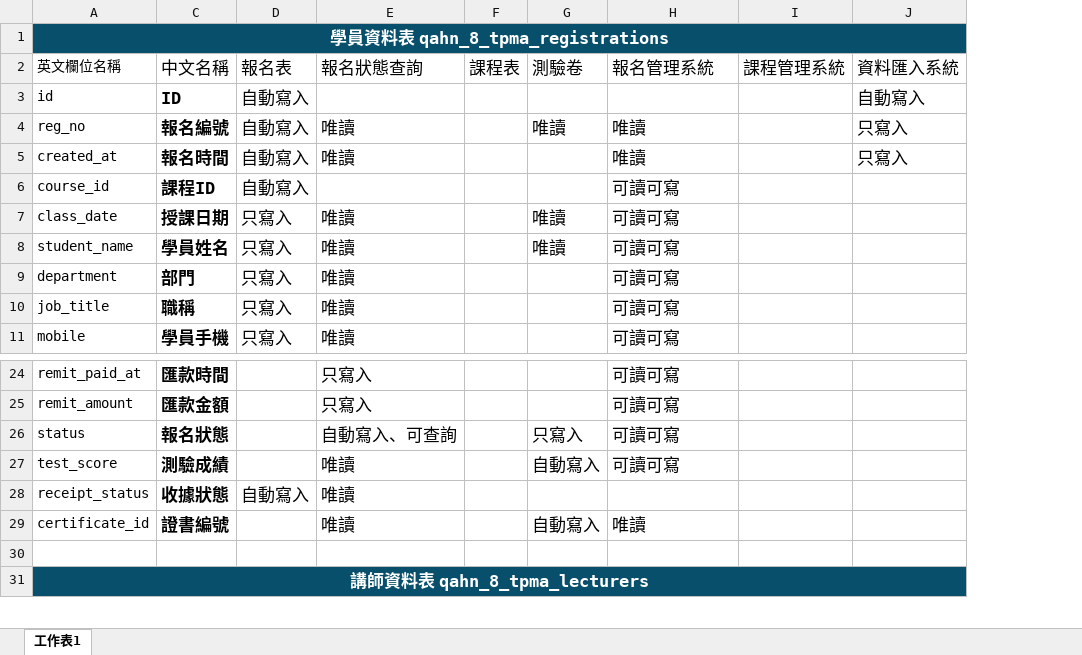
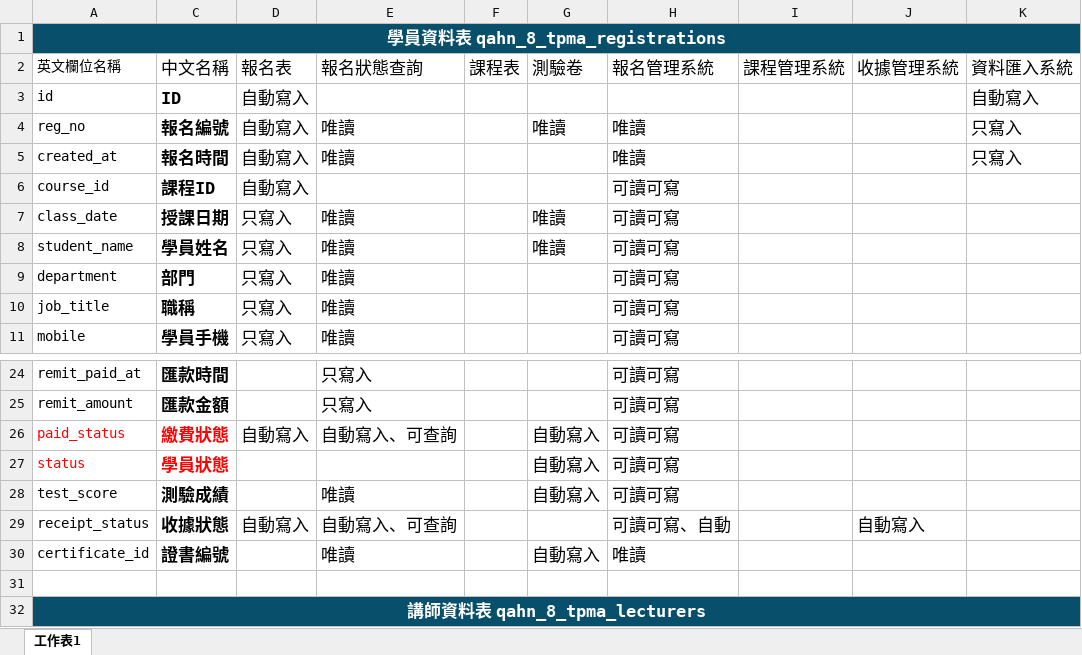
Before and after one commit to HsiehKuanWei/tpma-course-registration, an Excel workbook: TPMA 課程管理系統資料庫規劃.xlsx, sheet 工作表1, drawn as a sheet; only a part is shown, gaps mark what is left out; values as stored, in another font and other column widths than the file's, no borders; table styles not drawn; addresses are those after the commit; the diff names each change by its address in the sheet, - before the commit and + after, or states it on an @@ line.

Commit message:
課程管理系統介面調整
資料庫欄位調整：
1.remit_amount（匯款金額）DECIMAL(10,2)改成INT(移除小數點)
2.修正receipt_status（收據狀態）建立程式未填寫完整的錯誤

課程管理系統介面
快速檢視模式：
1.各表頭旁要有個按鈕可打開下拉式選單，下拉式選單內有對資料排序或篩選
2.下拉式選單增加批次處理的功能，未勾選的話，批次修改的下拉式選單鎖定不可選，批次修改按鈕鎖定不可按，滑鼠移上去提示請先勾選資料
2.表頭的講師移除，改成滑鼠移到課程名稱上時顯示講師
3.授課日期中，除日期外，時間也要一起出來，這邊可以分成兩列顯示
4.表頭多一欄匯款日期，原本在報名日期中的匯款日期篩選移到此
5.報名時間省略秒
6.每筆資料顯示序列，序列是按照當前顯示的排序，不論怎麼篩選排序，最上面永遠是1，另外每頁最多50筆資料，超過要有第二、第三頁...
7.清除按鈕可清除全部篩選
8.套用狀態按鈕顏色變化，告訴使用者篩選已作用

篩選邏輯：
1.課程篩選：根據有報名的資料建立列表
2.授課日期篩選：根據有報名的資料建立列表
3.篩選列移到表頭文字旁邊的下拉式選單

詳細模式：
1.佈局更改

編輯模式：
1.課程名稱與授課日期，要能更改，用下拉式選單，從課程資料庫撈

```diff
--- a/TPMA 課程管理系統資料庫規劃.xlsx (sheet 工作表1)
+++ b/TPMA 課程管理系統資料庫規劃.xlsx (sheet 工作表1)
+column J, row 2: 收據管理系統; row 29: 自動寫入
+row 26: paid_status | 繳費狀態 | 自動寫入 | 自動寫入、可查詢 |  | 自動寫入 | 可讀可寫
-A27 text colour: black
+A27 text colour: #FF0000
-C27: 報名狀態
+C27: 學員狀態
-C27 text colour: black
+C27 text colour: #FF0000
-E27: 自動寫入、可查詢
+E27: (empty)
-G27: 只寫入
+G27: 自動寫入
-E29: 唯讀
+E29: 自動寫入、可查詢
-H29: (empty)
+H29: 可讀可寫、自動
```
Also changed, not shown: 4 other files.
